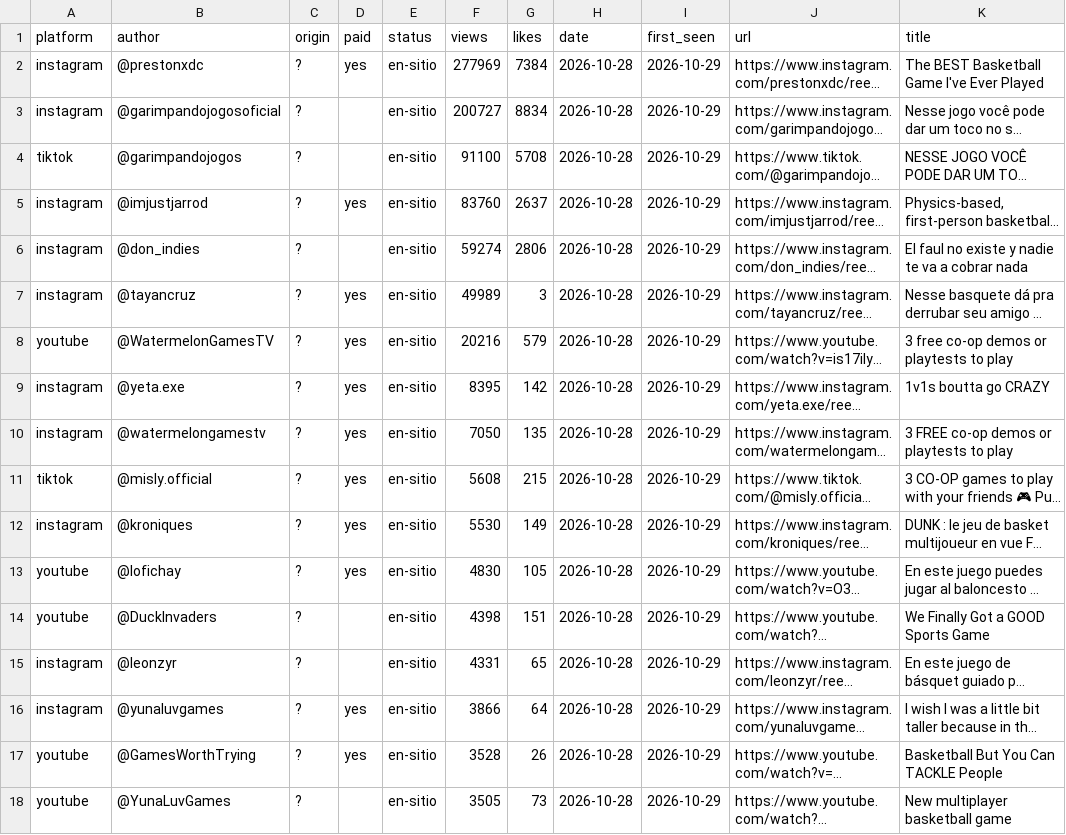
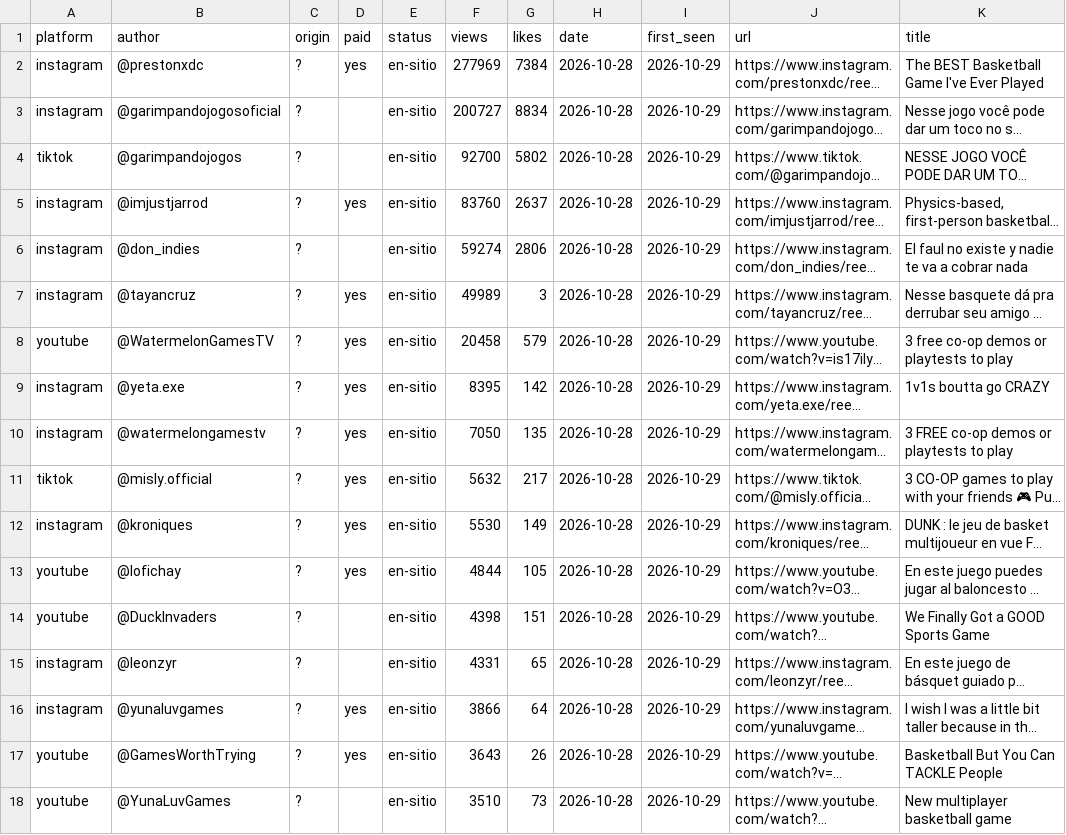
Before and after one commit to gameskatapult-dot/squad-dunk-press-kit, a CSV file: tools/radar/posts.csv, drawn as a sheet; only a part is shown; long unchanged cells end in …; the diff covers the shown part only; the diff names each change by its address in the sheet, - before the commit and + after, or states it on an @@ line.

```diff
--- a/tools/radar/posts.csv
+++ b/tools/radar/posts.csv
-F4 (views): 91100
+F4 (views): 92700
-G4 (likes): 5708
+G4 (likes): 5802
-F8 (views): 20216
+F8 (views): 20458
-F11 (views): 5608
+F11 (views): 5632
-G11 (likes): 215
+G11 (likes): 217
-F13 (views): 4830
+F13 (views): 4844
-F17 (views): 3528
+F17 (views): 3643
-F18 (views): 3505
+F18 (views): 3510
```
Also changed, not shown: 5 added rows, 5 removed rows and 17 edited cells elsewhere in this file, 6 other files.
